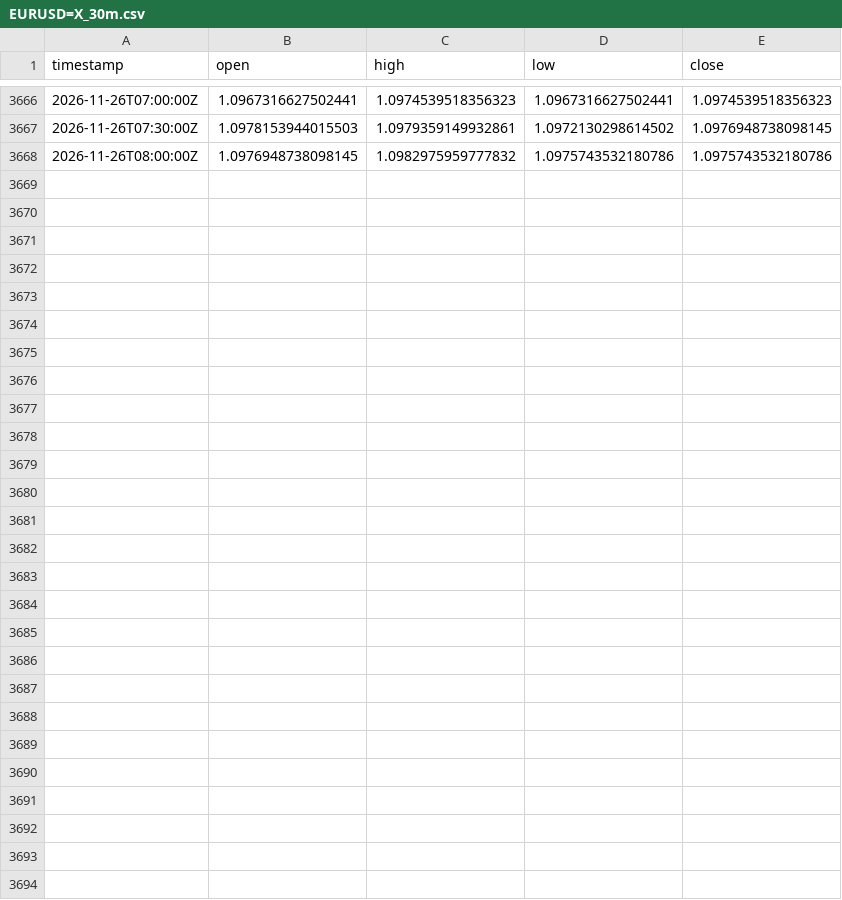
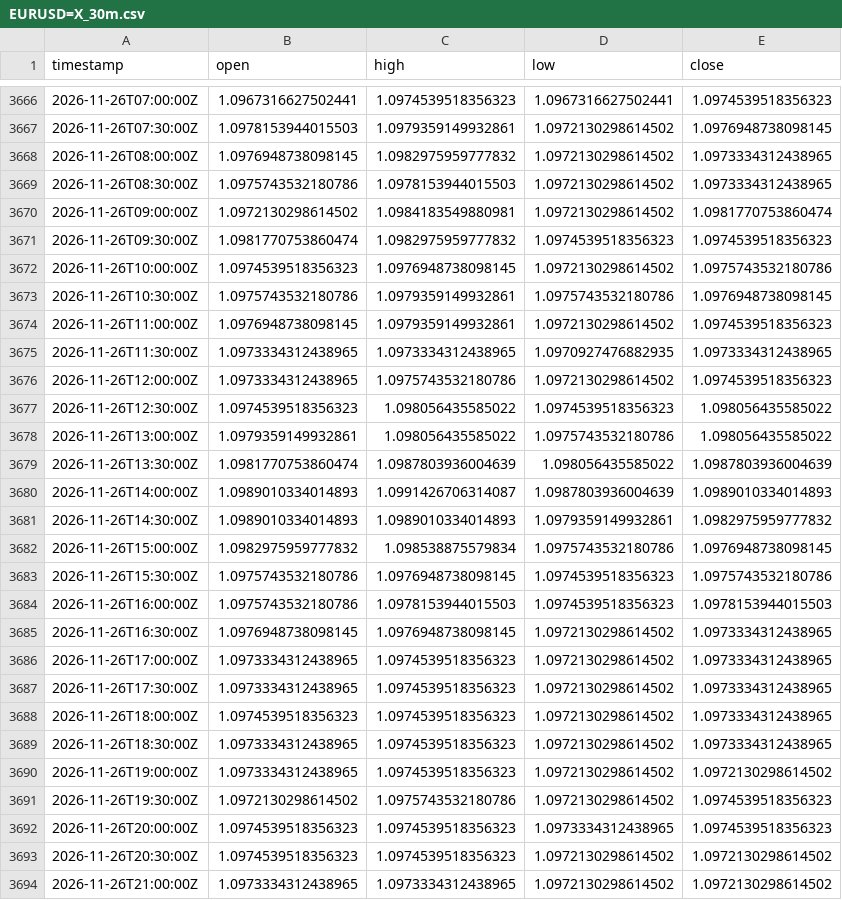
Before and after one commit to robelabraham1219-cmyk/institutional-trading-dashboard, a CSV file: data/EURUSD=X_30m.csv, drawn as a sheet; only a part is shown, gaps mark what is left out.

```diff
--- a/data/EURUSD=X_30m.csv
+++ b/data/EURUSD=X_30m.csv
@@ -3667,2 +3667,28 @@ timestamp,open,high,low,close
 2026-11-26T07:30:00Z,1.0978153944015503,1.0979359149932861,1.0972130298614502,1.0976948738098145
-2026-11-26T08:00:00Z,1.0976948738098145,1.0982975959777832,1.0975743532180786,1.0975743532180786
+2026-11-26T08:00:00Z,1.0976948738098145,1.0982975959777832,1.0972130298614502,1.0973334312438965
+2026-11-26T08:30:00Z,1.0975743532180786,1.0978153944015503,1.0972130298614502,1.0973334312438965
+2026-11-26T09:00:00Z,1.0972130298614502,1.0984183549880981,1.0972130298614502,1.0981770753860474
+2026-11-26T09:30:00Z,1.0981770753860474,1.0982975959777832,1.0974539518356323,1.0974539518356323
+2026-11-26T10:00:00Z,1.0974539518356323,1.0976948738098145,1.0972130298614502,1.0975743532180786
+2026-11-26T10:30:00Z,1.0975743532180786,1.0979359149932861,1.0975743532180786,1.0976948738098145
+2026-11-26T11:00:00Z,1.0976948738098145,1.0979359149932861,1.0972130298614502,1.0974539518356323
+2026-11-26T11:30:00Z,1.0973334312438965,1.0973334312438965,1.0970927476882935,1.0973334312438965
+2026-11-26T12:00:00Z,1.0973334312438965,1.0975743532180786,1.0972130298614502,1.0974539518356323
+2026-11-26T12:30:00Z,1.0974539518356323,1.098056435585022,1.0974539518356323,1.098056435585022
+2026-11-26T13:00:00Z,1.0979359149932861,1.098056435585022,1.0975743532180786,1.098056435585022
+2026-11-26T13:30:00Z,1.0981770753860474,1.0987803936004639,1.098056435585022,1.0987803936004639
+2026-11-26T14:00:00Z,1.0989010334014893,1.0991426706314087,1.0987803936004639,1.0989010334014893
+2026-11-26T14:30:00Z,1.0989010334014893,1.0989010334014893,1.0979359149932861,1.0982975959777832
+2026-11-26T15:00:00Z,1.0982975959777832,1.098538875579834,1.0975743532180786,1.0976948738098145
+2026-11-26T15:30:00Z,1.0975743532180786,1.0976948738098145,1.0974539518356323,1.0975743532180786
+2026-11-26T16:00:00Z,1.0975743532180786,1.0978153944015503,1.0974539518356323,1.0978153944015503
+2026-11-26T16:30:00Z,1.0976948738098145,1.0976948738098145,1.0972130298614502,1.0973334312438965
+2026-11-26T17:00:00Z,1.0973334312438965,1.0974539518356323,1.0972130298614502,1.0973334312438965
+2026-11-26T17:30:00Z,1.0973334312438965,1.0974539518356323,1.0972130298614502,1.0973334312438965
+2026-11-26T18:00:00Z,1.0974539518356323,1.0974539518356323,1.0972130298614502,1.0973334312438965
+2026-11-26T18:30:00Z,1.0973334312438965,1.0974539518356323,1.0972130298614502,1.0973334312438965
+2026-11-26T19:00:00Z,1.0973334312438965,1.0974539518356323,1.0972130298614502,1.0972130298614502
+2026-11-26T19:30:00Z,1.0972130298614502,1.0975743532180786,1.0972130298614502,1.0974539518356323
+2026-11-26T20:00:00Z,1.0974539518356323,1.0974539518356323,1.0973334312438965,1.0974539518356323
+2026-11-26T20:30:00Z,1.0974539518356323,1.0974539518356323,1.0972130298614502,1.0972130298614502
+2026-11-26T21:00:00Z,1.0973334312438965,1.0973334312438965,1.0972130298614502,1.0972130298614502
```
Also changed, not shown: data/GBPUSD=X_30m.csv, data/USDCAD=X_30m.csv, 9 other files.
